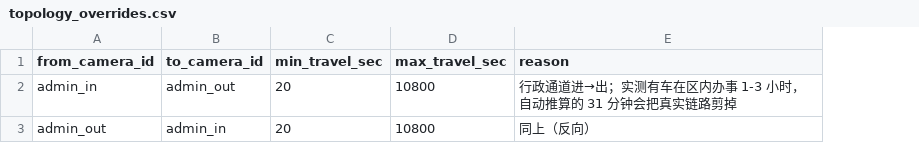
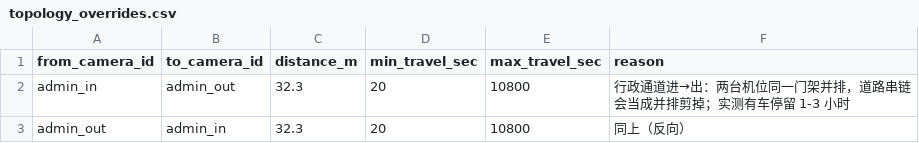
Before and after one commit to BlueberriesChoco/vehicle_tracking_system, a CSV file: config/site/topology_overrides.csv, drawn as a sheet; addresses are those after the commit; the diff names each change by its address in the sheet, - before the commit and + after, or states it on an @@ line.

Commit message:
接入三条主干道：广兴路/宏兴路/中央路
用户导出的道路文件只有 roads、没有 cameras，已与 35 个机位合并为 camera_layout_merged.json。

修复两个由真实数据暴露的问题：
- 道路串链会把并排机位连成 0.1 m 的荒谬边（东西两侧各一台），
  改为沿路弧长差 < 8 px 时跳过
- 就近推断遇到断点会整体停止，改为从剩余机位另起一条链

新增能力：
- topology_overrides.csv 可以强制建边（admin_in/admin_out 同一门架并排，
  道路串链会误剪，现在由覆盖表补回并保持 20s-3h）

结果：35 机位 / 60 条边 / 距离 19.1-365.4 m（中位 54.3），
      孤立点从 11 个降到 2 个（主卡口外Q1、查验平台西）

pytest: 411 passed

```diff
--- a/config/site/topology_overrides.csv
+++ b/config/site/topology_overrides.csv
+column C (distance_m), rows 2-3: 32.3 | 32.3
-F2 (reason): 行政通道进→出；实测有车在区内办事 1-3 小时，自动推算的 31 分钟会把真实链路剪掉
+F2 (reason): 行政通道进→出：两台机位同一门架并排，道路串链会当成并排剪掉；实测有车停留 1-3 小时
```
Also changed, not shown: config/site/topology_edges.csv, 6 other files.
